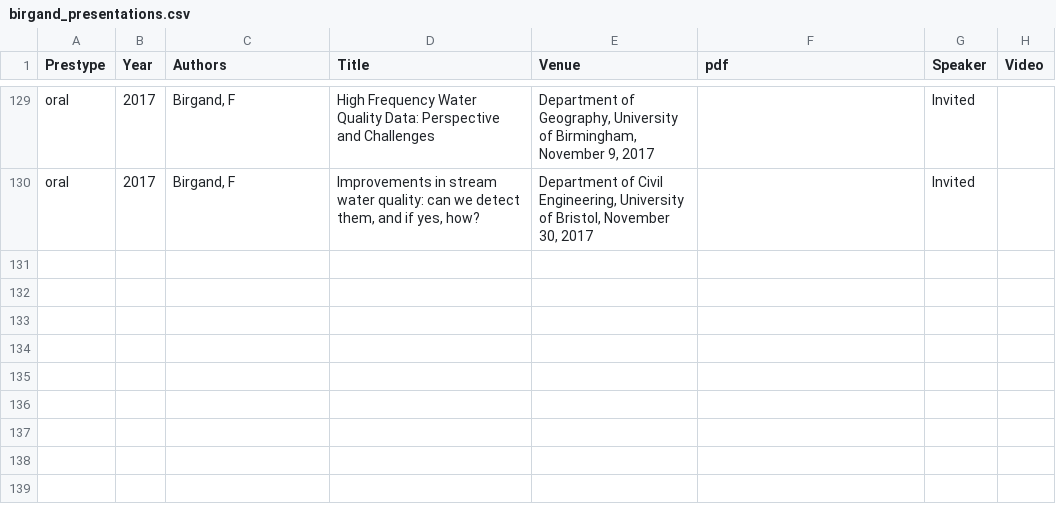
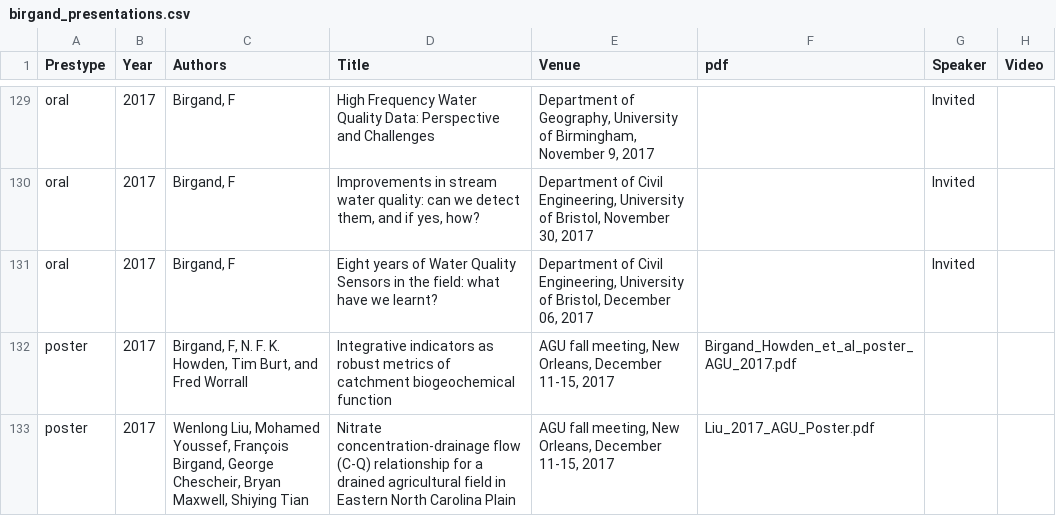
Before and after one commit to francoisbirgand/francoisbirgand.github.io, a CSV file: birgand_presentations.csv, drawn as a sheet; only a part is shown, gaps mark what is left out.

Commit message:
update on presentations

```diff
--- a/birgand_presentations.csv
+++ b/birgand_presentations.csv
@@ -130 +130,4 @@ oral,2017,"Birgand, F",High Frequency Water Quality Data: Perspective and Challe
 oral,2017,"Birgand, F","Improvements in stream water quality: can we detect them, and if yes, how?","Department of Civil Engineering, University of Bristol, November 30, 2017",,Invited,
+oral,2017,"Birgand, F","Eight years of Water Quality Sensors in the field: what have we learnt?","Department of Civil Engineering, University of Bristol, December 06, 2017",,Invited,
+poster,2017,"Birgand, F, N. F. K. Howden, Tim Burt, and Fred Worrall","Integrative indicators as robust metrics of catchment biogeochemical function","AGU fall meeting, New Orleans, December 11-15, 2017","Birgand_Howden_et_al_poster_AGU_2017.pdf",,
+poster,2017,"Wenlong Liu, Mohamed Youssef, François Birgand, George Chescheir, Bryan Maxwell, Shiying Tian",Nitrate concentration-drainage flow (C-Q) relationship for a drained agricultural field in Eastern North Carolina Plain,"AGU fall meeting, New Orleans, December 11-15, 2017","Liu_2017_AGU_Poster.pdf",,
```
Also changed, not shown: 13 other files.
